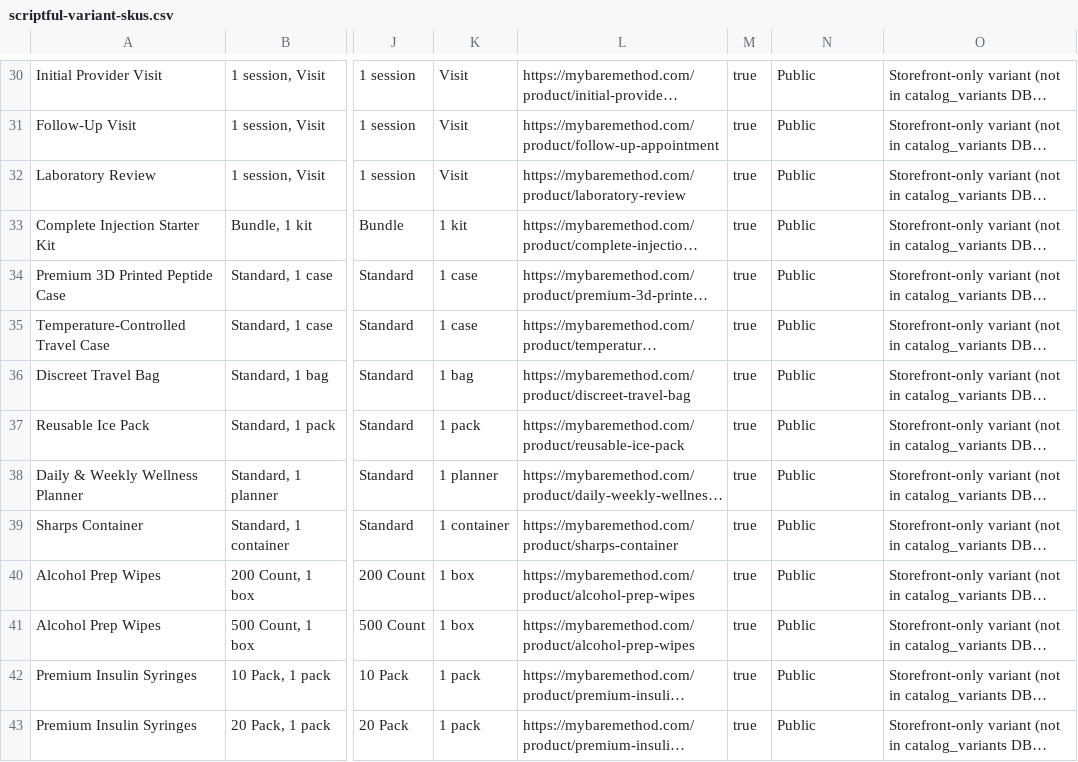
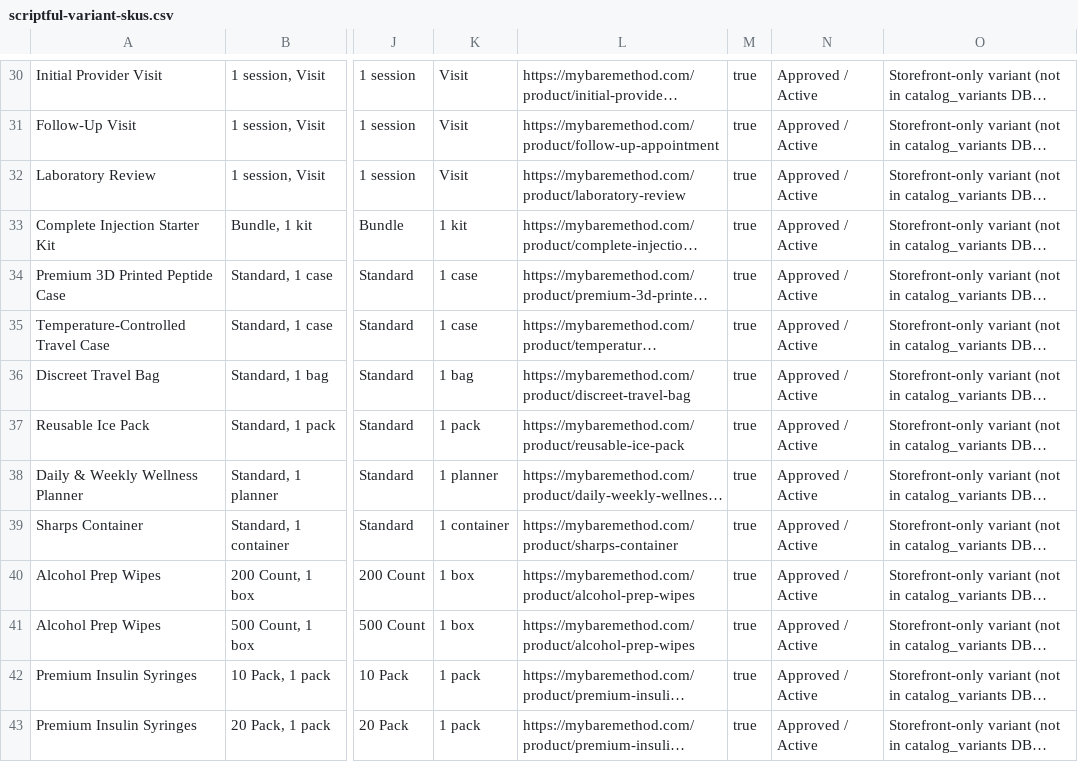
Before and after one commit to RinaTBM/rinatmb2026, a CSV file: docs/scriptful-variant-skus.csv, drawn as a sheet; only a part is shown, gaps mark what is left out; long unchanged cells end in …; the diff covers the shown part only; the diff names each change by its address in the sheet, - before the commit and + after, or states it on an @@ line.

```diff
--- a/docs/scriptful-variant-skus.csv
+++ b/docs/scriptful-variant-skus.csv
-N30:N43: Public
+N30:N43: Approved / Active
```
Also changed, not shown: 50 edited cells elsewhere in this file, 7 other files.
